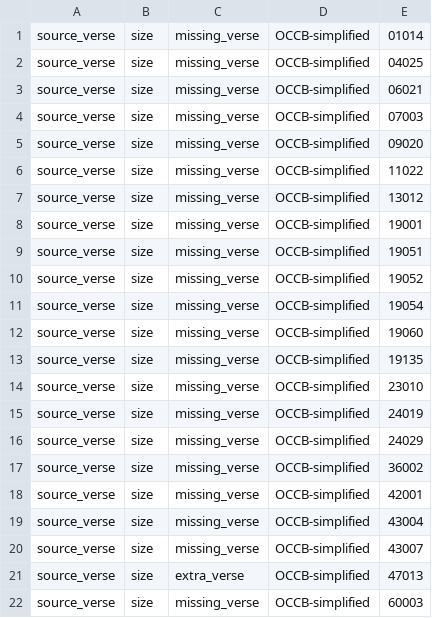
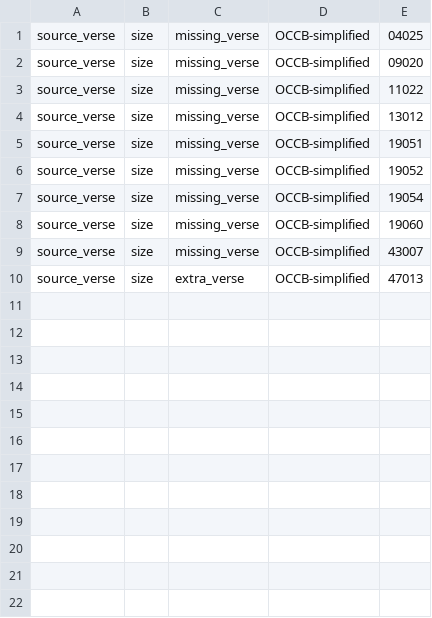
Before and after one commit to Clear-Bible/kathairo.py, a TSV file: versification_issues/man/target_OCCB-simplified_source_size_issues.tsv, drawn as a sheet; the diff names each change by its address in the sheet, - before the commit and + after, or states it on an @@ line.

Commit message:
handling source_verse "ranges"
except cross chapter "ranges"

```diff
--- a/versification_issues/man/target_OCCB-simplified_source_size_issues.tsv
+++ b/versification_issues/man/target_OCCB-simplified_source_size_issues.tsv
-row 1: source_verse | size | missing_verse | OCCB-simplified | 01014
-row 3: source_verse | size | missing_verse | OCCB-simplified | 06021
-row 4: source_verse | size | missing_verse | OCCB-simplified | 07003
-row 8: source_verse | size | missing_verse | OCCB-simplified | 19001
-row 13: source_verse | size | missing_verse | OCCB-simplified | 19135
-row 14: source_verse | size | missing_verse | OCCB-simplified | 23010
-row 15: source_verse | size | missing_verse | OCCB-simplified | 24019
-row 16: source_verse | size | missing_verse | OCCB-simplified | 24029
-row 17: source_verse | size | missing_verse | OCCB-simplified | 36002
-row 18: source_verse | size | missing_verse | OCCB-simplified | 42001
-row 19: source_verse | size | missing_verse | OCCB-simplified | 43004
-row 22: source_verse | size | missing_verse | OCCB-simplified | 60003
```
Also changed, not shown: versification_issues/arb/target_AVD_source_size_issues.tsv, versification_issues/rus/target_RUSSYN_source_size_issues.tsv, 7 other files.
